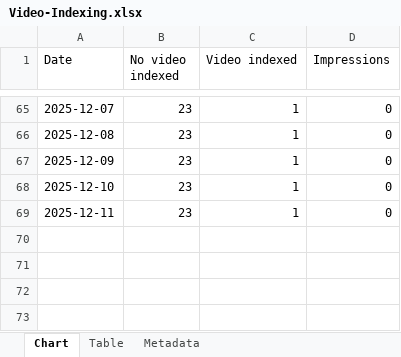
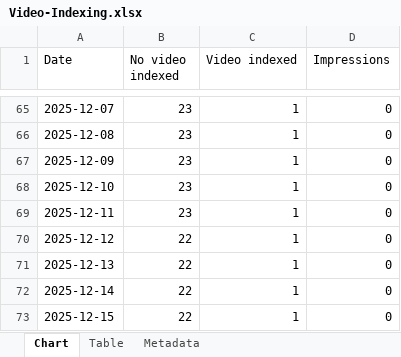
Before and after one commit to HEATLabs/HEAT-Labs-Configs, an Excel workbook: gsc-export/Video-Indexing.xlsx, sheet Chart, drawn as a sheet; only a part is shown, gaps mark what is left out; values as stored, in another font and other column widths than the file's, no borders; the diff names each change by its address in the sheet, - before the commit and + after, or states it on an @@ line.

Commit message:
updated main GSC export data

```diff
--- a/gsc-export/Video-Indexing.xlsx (sheet Chart)
+++ b/gsc-export/Video-Indexing.xlsx (sheet Chart)
+row 70: 2025-12-12 | 22 | 1 | 0
+row 71: 2025-12-13 | 22 | 1 | 0
+row 72: 2025-12-14 | 22 | 1 | 0
+row 73: 2025-12-15 | 22 | 1 | 0
```
Also changed, not shown: sheet Table, gsc-export/Breadcrumbs.xlsx, gsc-export/Coverage.xlsx, 2 other files.
